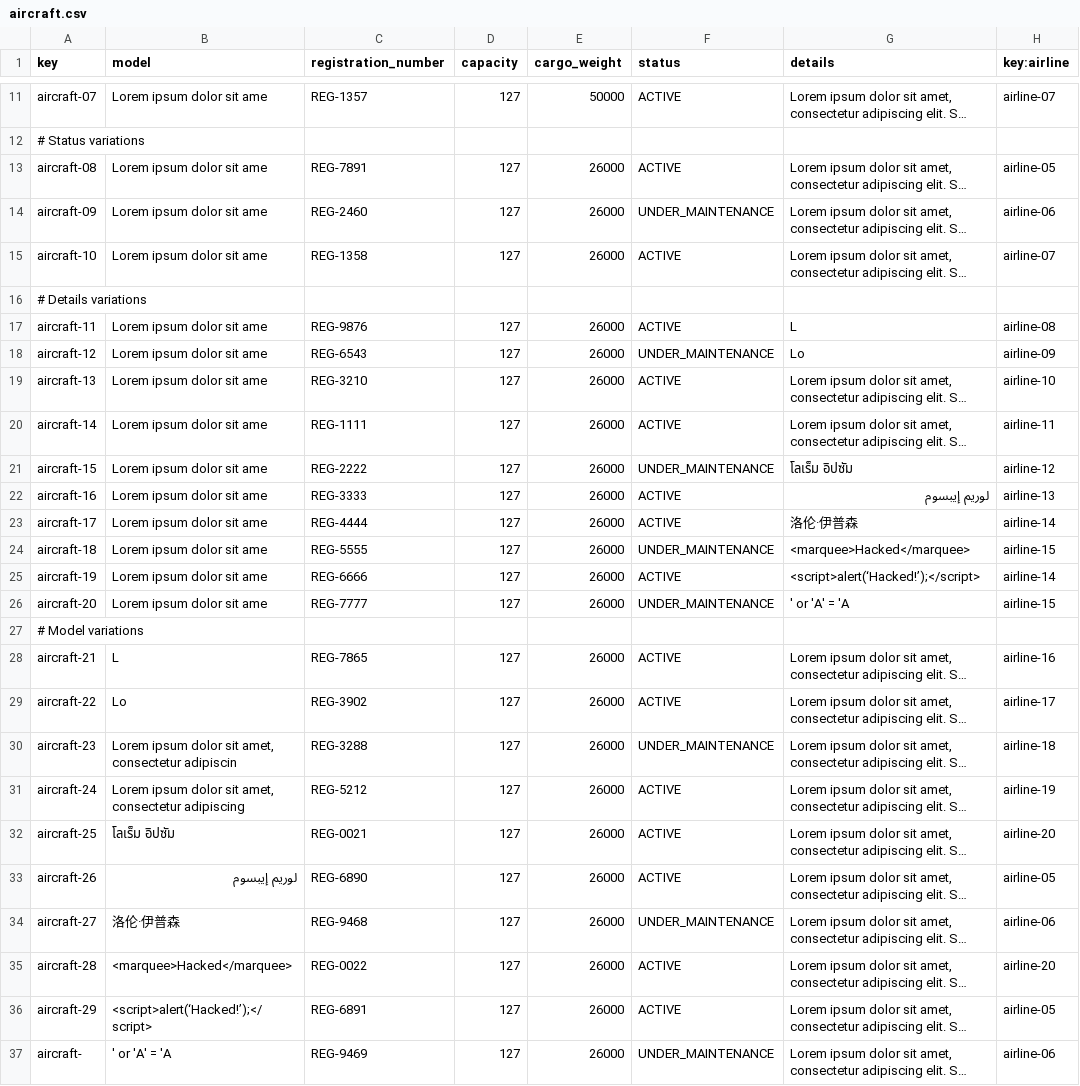
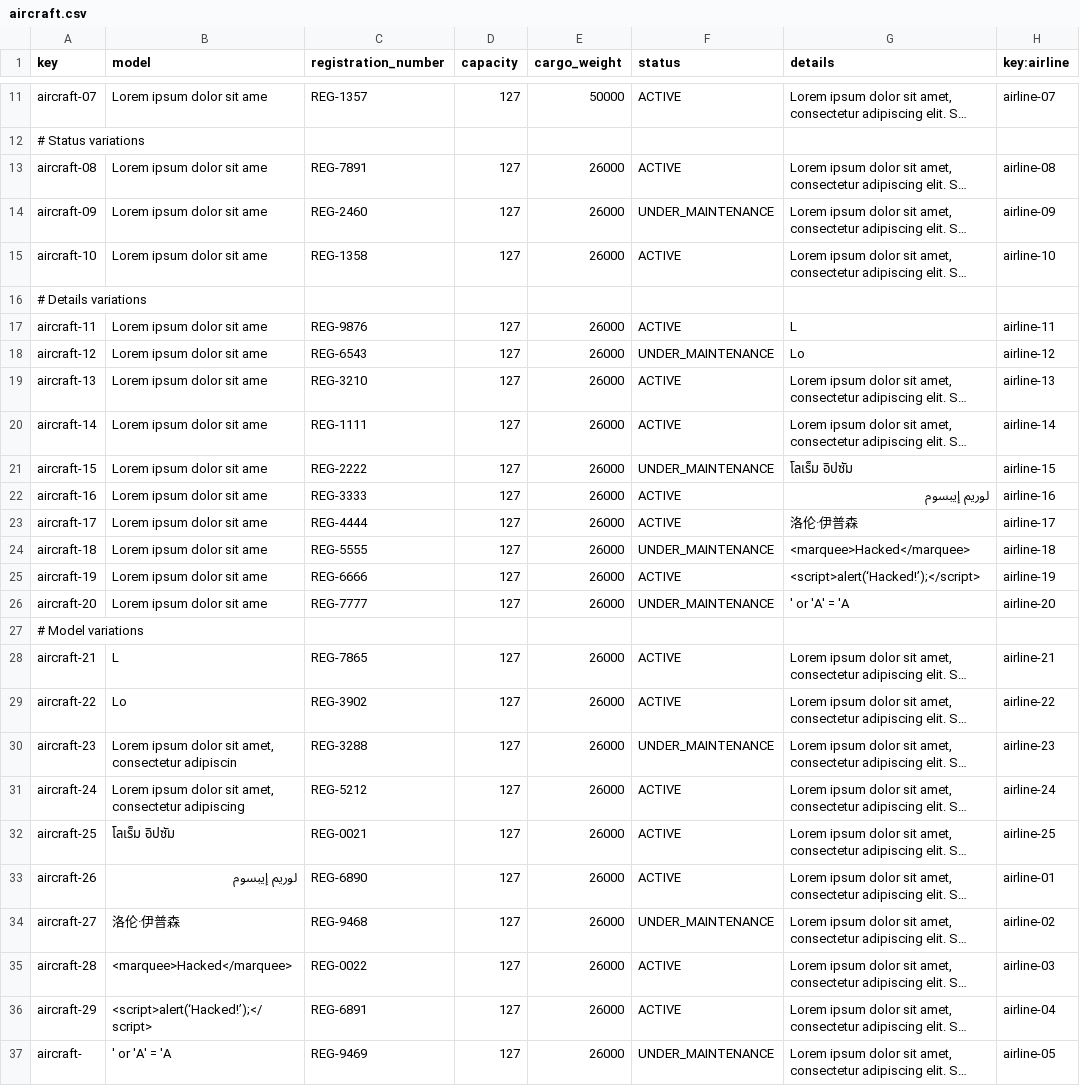
Before and after one commit to CarlosCerdaMorales/dp2-c1-034, a CSV file: src/main/resources/WEB-INF/data/sample/aircraft.csv, drawn as a sheet; only a part is shown, gaps mark what is left out; long unchanged cells end in …; the diff names each change by its address in the sheet, - before the commit and + after, or states it on an @@ line.

Commit message:
fix: :bug: Fix aircraft csv

```diff
--- a/src/main/resources/WEB-INF/data/sample/aircraft.csv
+++ b/src/main/resources/WEB-INF/data/sample/aircraft.csv
-H13 (key:airline): airline-05
+H13 (key:airline): airline-08
-H14 (key:airline): airline-06
+H14 (key:airline): airline-09
-H15 (key:airline): airline-07
+H15 (key:airline): airline-10
-H17 (key:airline): airline-08
+H17 (key:airline): airline-11
-H18 (key:airline): airline-09
+H18 (key:airline): airline-12
-H19 (key:airline): airline-10
+H19 (key:airline): airline-13
-H20 (key:airline): airline-11
+H20 (key:airline): airline-14
-H21 (key:airline): airline-12
+H21 (key:airline): airline-15
-H22 (key:airline): airline-13
+H22 (key:airline): airline-16
-H23 (key:airline): airline-14
+H23 (key:airline): airline-17
-H24 (key:airline): airline-15
+H24 (key:airline): airline-18
-H25 (key:airline): airline-14
+H25 (key:airline): airline-19
-H26 (key:airline): airline-15
+H26 (key:airline): airline-20
-H28 (key:airline): airline-16
+H28 (key:airline): airline-21
-H29 (key:airline): airline-17
+H29 (key:airline): airline-22
-H30 (key:airline): airline-18
+H30 (key:airline): airline-23
-H31 (key:airline): airline-19
+H31 (key:airline): airline-24
-H32 (key:airline): airline-20
+H32 (key:airline): airline-25
-H33 (key:airline): airline-05
+H33 (key:airline): airline-01
-H34 (key:airline): airline-06
+H34 (key:airline): airline-02
-H35 (key:airline): airline-20
+H35 (key:airline): airline-03
-H36 (key:airline): airline-05
+H36 (key:airline): airline-04
-H37 (key:airline): airline-06
+H37 (key:airline): airline-05
```
